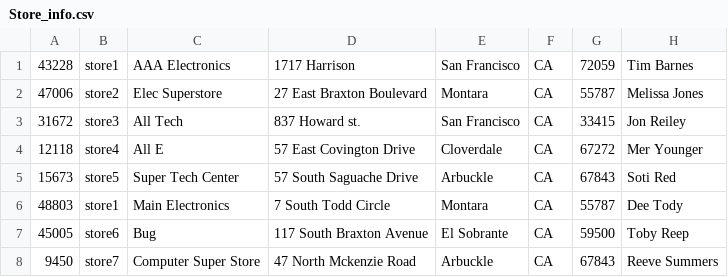
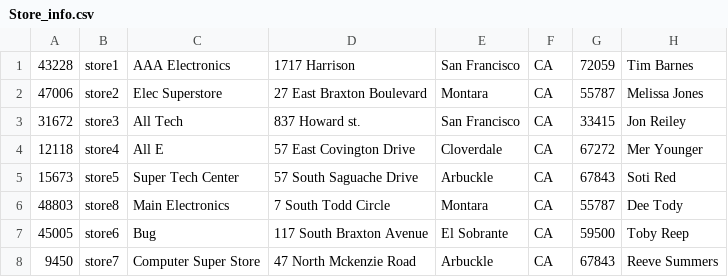
Before and after one commit to lucbors/OPStore, a CSV file: OPStore-app/.adf/META-INF/data_files/Store_info.csv, drawn as a sheet; only a part is shown; the diff names each change by its address in the sheet, - before the commit and + after, or states it on an @@ line.

```diff
--- a/OPStore-app/.adf/META-INF/data_files/Store_info.csv
+++ b/OPStore-app/.adf/META-INF/data_files/Store_info.csv
-B6: store1
+B6: store8
```
Also changed, not shown: 6 other files.
